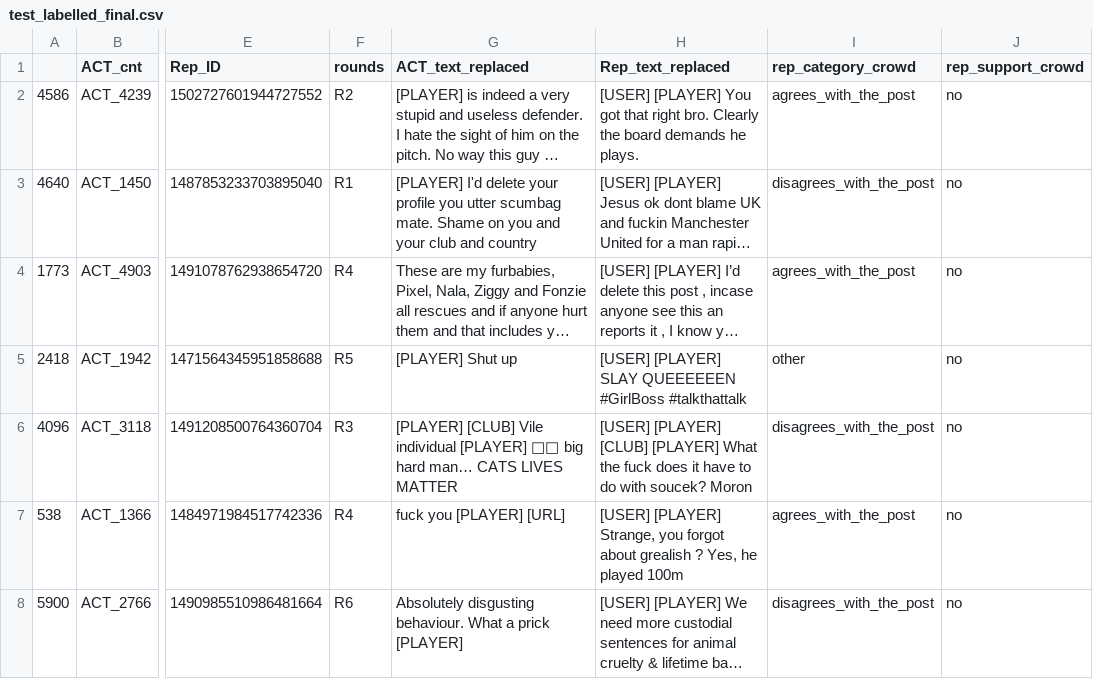
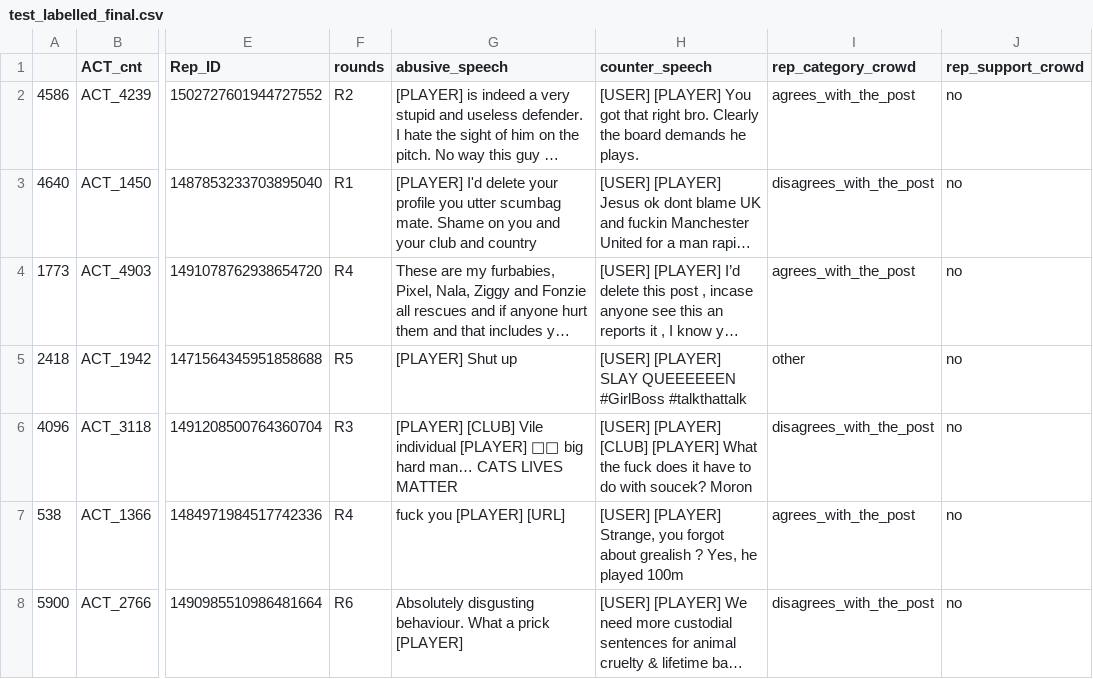
Before and after one commit to Turing-Online-Safety-Codebase/counterspeech_adversarial, a CSV file: data/twitter_plf_data/twitter_plf_labelled/test_labelled_final.csv, drawn as a sheet; only a part is shown, gaps mark what is left out; long unchanged cells end in …; the diff names each change by its address in the sheet, - before the commit and + after, or states it on an @@ line.

Commit message:
update labelled data

```diff
--- a/data/twitter_plf_data/twitter_plf_labelled/test_labelled_final.csv
+++ b/data/twitter_plf_data/twitter_plf_labelled/test_labelled_final.csv
-G1: ACT_text_replaced
+G1: abusive_speech
-H1: Rep_text_replaced
+H1: counter_speech
```
